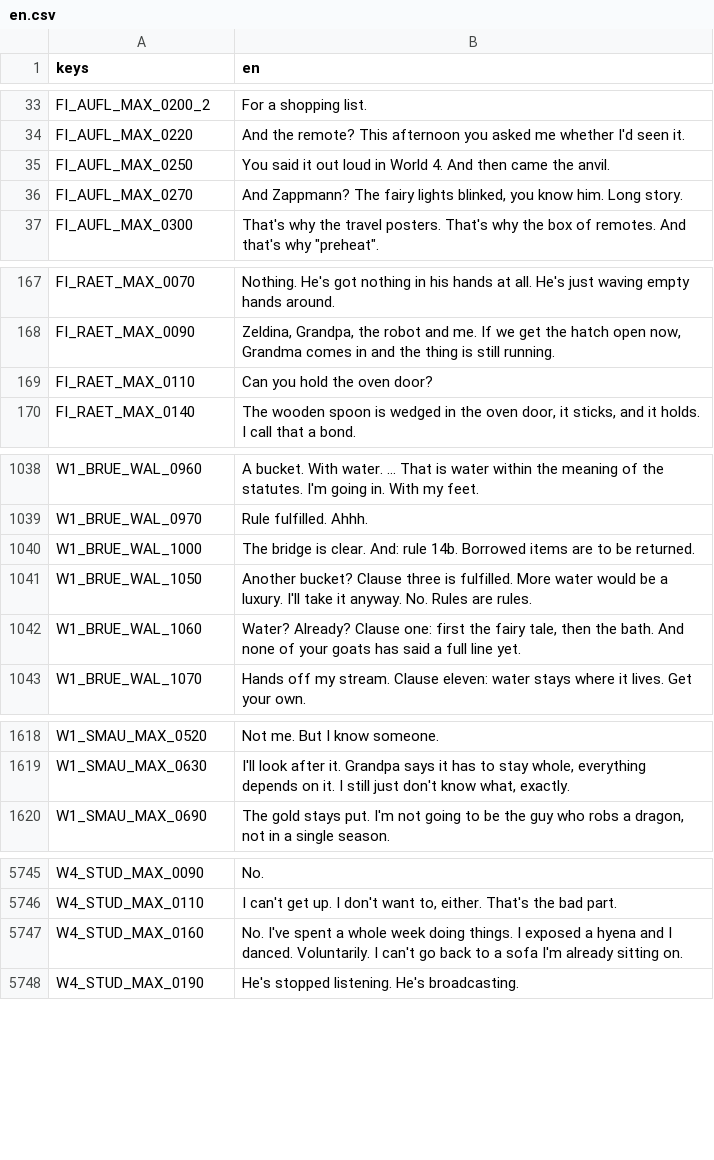
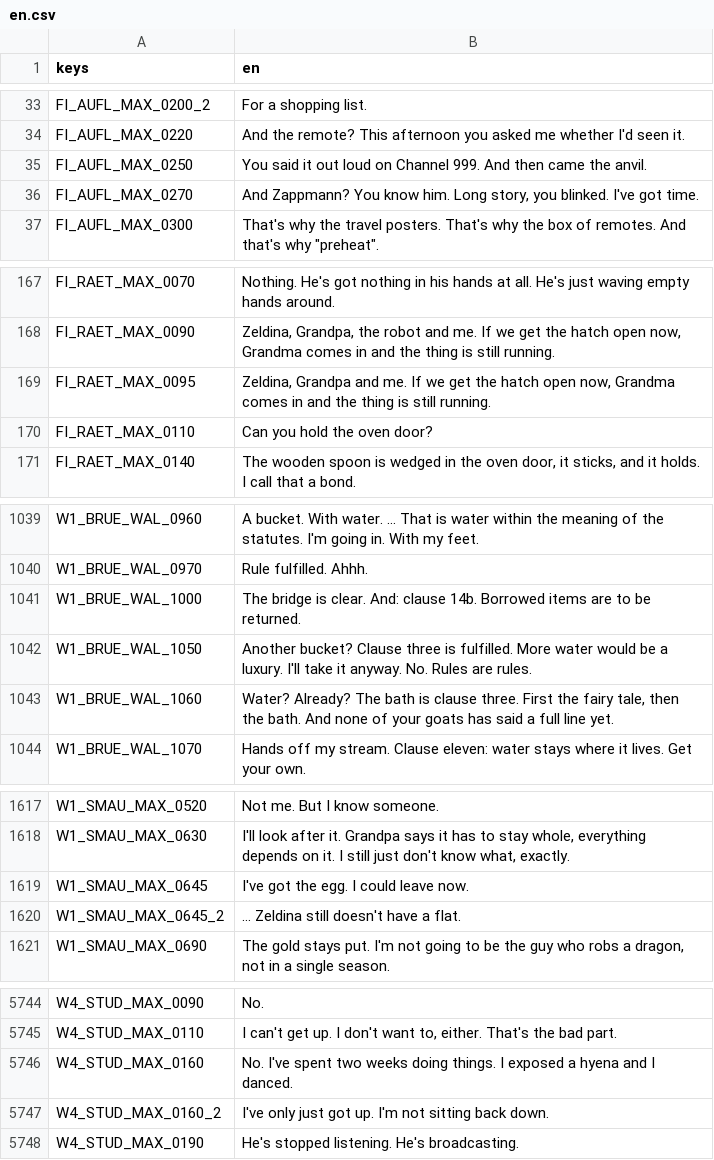
Before and after one commit to seb-nsu/Max-against-the-world, a CSV file: docs/uebersetzung/en.csv, drawn as a sheet; only a part is shown, gaps mark what is left out; the diff covers the shown part only.

```diff
--- a/docs/uebersetzung/en.csv
+++ b/docs/uebersetzung/en.csv
@@ -34,4 +34,4 @@ FI_AUFL_MAX_0200_2,For a shopping list.
 FI_AUFL_MAX_0220,And the remote? This afternoon you asked me whether I'd seen it.
-FI_AUFL_MAX_0250,You said it out loud in World 4. And then came the anvil.
-FI_AUFL_MAX_0270,"And Zappmann? The fairy lights blinked, you know him. Long story."
+FI_AUFL_MAX_0250,You said it out loud on Channel 999. And then came the anvil.
+FI_AUFL_MAX_0270,"And Zappmann? You know him. Long story, you blinked. I've got time."
 FI_AUFL_MAX_0300,"That's why the travel posters. That's why the box of remotes. And that's why ""preheat""."
@@ -168,2 +168,3 @@ FI_RAET_MAX_0070,Nothing. He's got nothing in his hands at all. He's just waving
 FI_RAET_MAX_0090,"Zeldina, Grandpa, the robot and me. If we get the hatch open now, Grandma comes in and the thing is still running."
+FI_RAET_MAX_0095,"Zeldina, Grandpa and me. If we get the hatch open now, Grandma comes in and the thing is still running."
 FI_RAET_MAX_0110,Can you hold the oven door?
@@ -1039,5 +1040,5 @@ W1_BRUE_WAL_0960,A bucket. With water. … That is water within the meaning of t
 W1_BRUE_WAL_0970,Rule fulfilled. Ahhh.
-W1_BRUE_WAL_1000,The bridge is clear. And: rule 14b. Borrowed items are to be returned.
+W1_BRUE_WAL_1000,The bridge is clear. And: clause 14b. Borrowed items are to be returned.
 W1_BRUE_WAL_1050,Another bucket? Clause three is fulfilled. More water would be a luxury. I'll take it anyway. No. Rules are rules.
-W1_BRUE_WAL_1060,"Water? Already? Clause one: first the fairy tale, then the bath. And none of your goats has said a full line yet."
+W1_BRUE_WAL_1060,"Water? Already? The bath is clause three. First the fairy tale, then the bath. And none of your goats has said a full line yet."
 W1_BRUE_WAL_1070,Hands off my stream. Clause eleven: water stays where it lives. Get your own.
@@ -1619,2 +1618,4 @@ W1_SMAU_MAX_0520,Not me. But I know someone.
 W1_SMAU_MAX_0630,"I'll look after it. Grandpa says it has to stay whole, everything depends on it. I still just don't know what, exactly."
+W1_SMAU_MAX_0645,I've got the egg. I could leave now.
+W1_SMAU_MAX_0645_2,… Zeldina still doesn't have a flat.
 W1_SMAU_MAX_0690,"The gold stays put. I'm not going to be the guy who robs a dragon, not in a single season."
@@ -5746,3 +5745,4 @@ W4_STUD_MAX_0090,No.
 W4_STUD_MAX_0110,"I can't get up. I don't want to, either. That's the bad part."
-W4_STUD_MAX_0160,No. I've spent a whole week doing things. I exposed a hyena and I danced. Voluntarily. I can't go back to a sofa I'm already sitting on.
+W4_STUD_MAX_0160,No. I've spent two weeks doing things. I exposed a hyena and I danced.
+W4_STUD_MAX_0160_2,I've only just got up. I'm not sitting back down.
 W4_STUD_MAX_0190,He's stopped listening. He's broadcasting.
```
Also changed, not shown: 4 removed rows and 35 edited cells elsewhere in this file, 16 other files.
